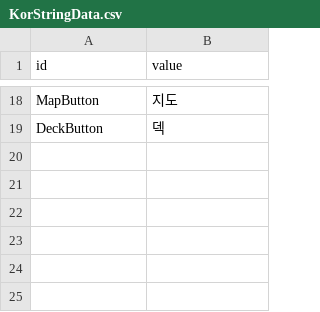
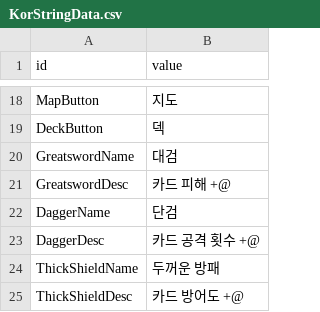
Before and after one commit to Devel-Rocket-ClassRoom/minigame-project-LteFroggy, a CSV file: Assets/Resources/Datas/StringTables/KorStringData.csv, drawn as a sheet; only a part is shown, gaps mark what is left out.

```diff
--- a/Assets/Resources/Datas/StringTables/KorStringData.csv
+++ b/Assets/Resources/Datas/StringTables/KorStringData.csv
@@ -19 +19,7 @@ MapButton,지도
 DeckButton,덱
+GreatswordName,대검
+GreatswordDesc,카드 피해 +@
+DaggerName,단검
+DaggerDesc,카드 공격 횟수 +@
+ThickShieldName,두꺼운 방패
+ThickShieldDesc,카드 방어도 +@
```
Also changed, not shown: 26 other files.
